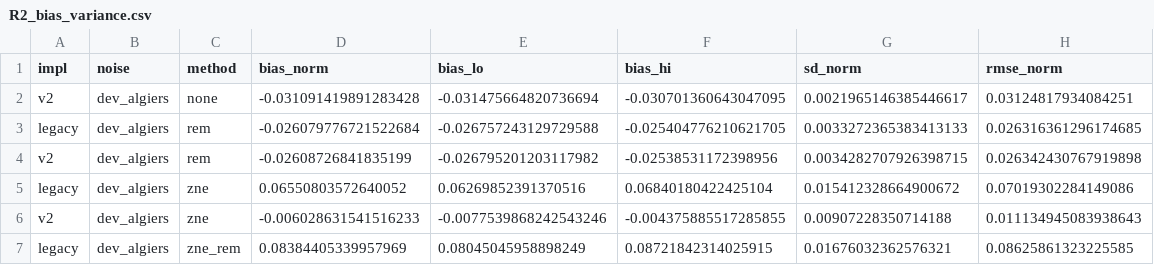
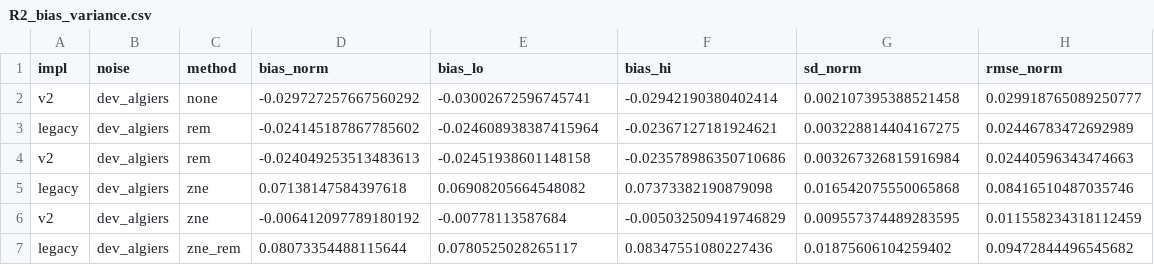
Before and after one commit to imtoiteu/quantum-error-mitigation-study, a CSV file: results/v2r2/processed/R2_bias_variance.csv, drawn as a sheet; only a part is shown; the diff covers the shown part only.

```diff
--- a/results/v2r2/processed/R2_bias_variance.csv
+++ b/results/v2r2/processed/R2_bias_variance.csv
@@ -1,7 +1,7 @@
 impl,noise,method,bias_norm,bias_lo,bias_hi,sd_norm,rmse_norm
-v2,dev_algiers,none,-0.031091419891283428,-0.031475664820736694,-0.030701360643047095,0.0021965146385446617,0.03124817934084251
-legacy,dev_algiers,rem,-0.026079776721522684,-0.026757243129729588,-0.025404776210621705,0.0033272365383413133,0.026316361296174685
-v2,dev_algiers,rem,-0.02608726841835199,-0.026795201203117982,-0.02538531172398956,0.0034282707926398715,0.026342430767919898
-legacy,dev_algiers,zne,0.06550803572640052,0.06269852391370516,0.06840180422425104,0.015412328664900672,0.07019302284149086
-v2,dev_algiers,zne,-0.006028631541516233,-0.0077539868242543246,-0.004375885517285855,0.00907228350714188,0.011134945083938643
-legacy,dev_algiers,zne_rem,0.08384405339957969,0.08045045958898249,0.08721842314025915,0.01676032362576321,0.08625861323225585
+v2,dev_algiers,none,-0.029727257667560292,-0.03002672596745741,-0.02942190380402414,0.002107395388521458,0.029918765089250777
+legacy,dev_algiers,rem,-0.024145187867785602,-0.024608938387415964,-0.02367127181924621,0.003228814404167275,0.02446783472692989
+v2,dev_algiers,rem,-0.024049253513483613,-0.02451938601148158,-0.023578986350710686,0.003267326815916984,0.02440596343474663
+legacy,dev_algiers,zne,0.07138147584397618,0.06908205664548082,0.07373382190879098,0.016542075550065868,0.08416510487035746
+v2,dev_algiers,zne,-0.006412097789180192,-0.00778113587684,-0.005032509419746829,0.009557374489283595,0.011558234318112459
+legacy,dev_algiers,zne_rem,0.08073354488115644,0.0780525028265117,0.08347551080227436,0.01875606104259402,0.09472844496545682
```
Also changed, not shown: 40 edited cells elsewhere in this file, CLAIM_EVIDENCE.csv, results/v2r2/processed/R2_F1_implementation_contrast.csv, 19 other files.
